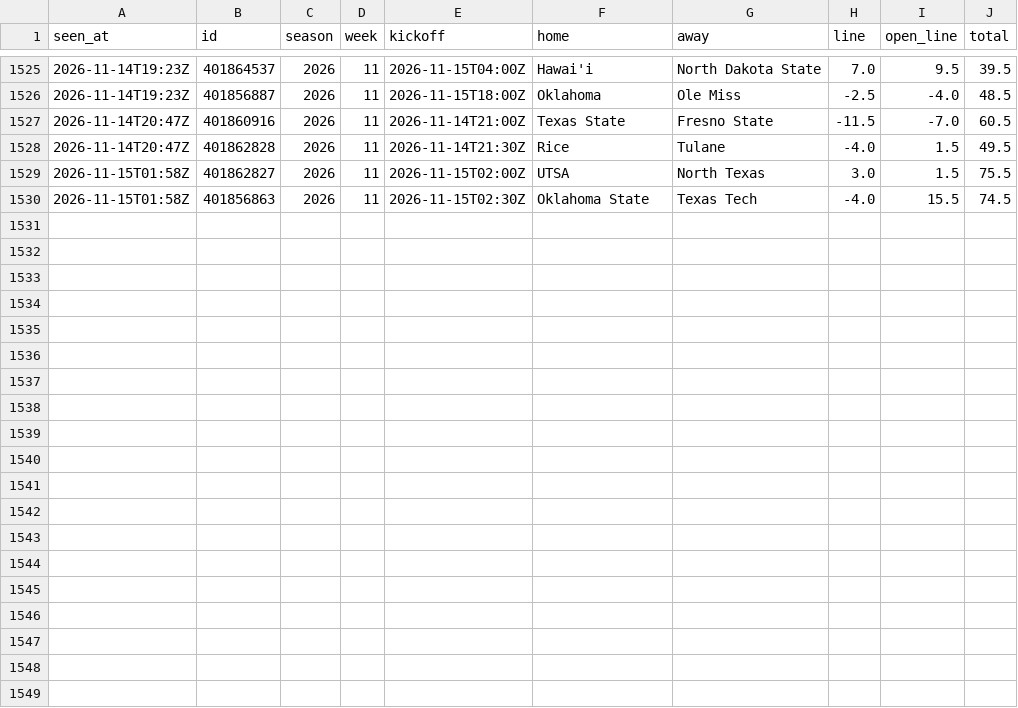
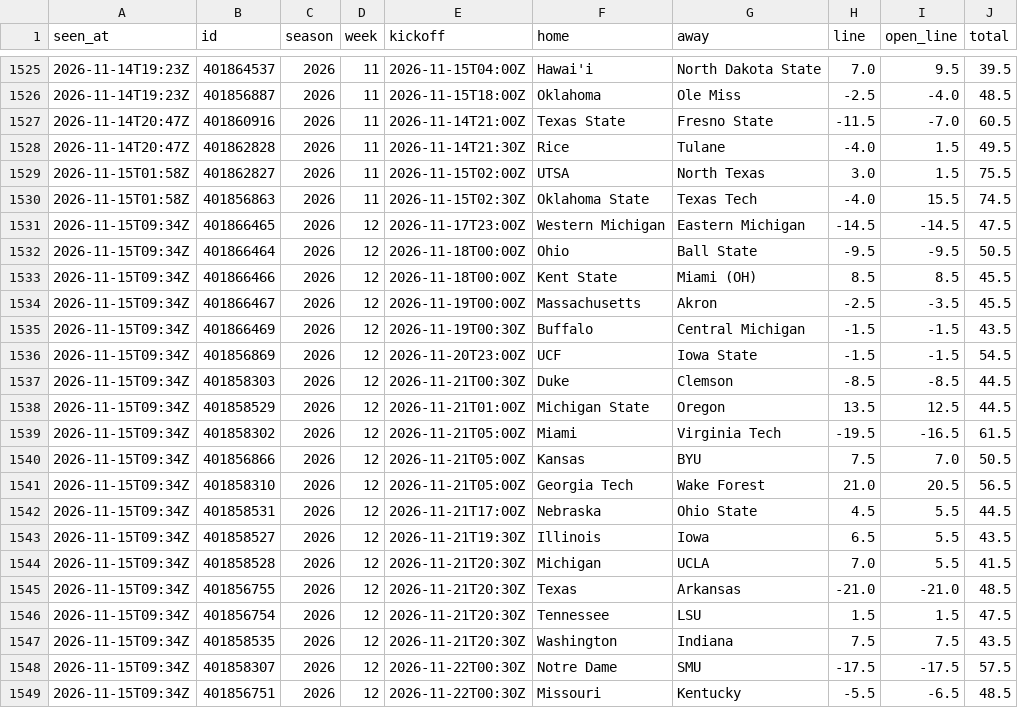
Before and after one commit to davischamann-alt/fourth-and-value, a CSV file: data/live/line_history.csv, drawn as a sheet; only a part is shown, gaps mark what is left out.

```diff
--- a/data/live/line_history.csv
+++ b/data/live/line_history.csv
@@ -1530 +1530,20 @@ seen_at,id,season,week,kickoff,home,away,line,open_line,total
 2026-11-15T01:58Z,401856863,2026,11,2026-11-15T02:30Z,Oklahoma State,Texas Tech,-4.0,15.5,74.5
+2026-11-15T09:34Z,401866465,2026,12,2026-11-17T23:00Z,Western Michigan,Eastern Michigan,-14.5,-14.5,47.5
+2026-11-15T09:34Z,401866464,2026,12,2026-11-18T00:00Z,Ohio,Ball State,-9.5,-9.5,50.5
+2026-11-15T09:34Z,401866466,2026,12,2026-11-18T00:00Z,Kent State,Miami (OH),8.5,8.5,45.5
+2026-11-15T09:34Z,401866467,2026,12,2026-11-19T00:00Z,Massachusetts,Akron,-2.5,-3.5,45.5
+2026-11-15T09:34Z,401866469,2026,12,2026-11-19T00:30Z,Buffalo,Central Michigan,-1.5,-1.5,43.5
+2026-11-15T09:34Z,401856869,2026,12,2026-11-20T23:00Z,UCF,Iowa State,-1.5,-1.5,54.5
+2026-11-15T09:34Z,401858303,2026,12,2026-11-21T00:30Z,Duke,Clemson,-8.5,-8.5,44.5
+2026-11-15T09:34Z,401858529,2026,12,2026-11-21T01:00Z,Michigan State,Oregon,13.5,12.5,44.5
+2026-11-15T09:34Z,401858302,2026,12,2026-11-21T05:00Z,Miami,Virginia Tech,-19.5,-16.5,61.5
+2026-11-15T09:34Z,401856866,2026,12,2026-11-21T05:00Z,Kansas,BYU,7.5,7.0,50.5
+2026-11-15T09:34Z,401858310,2026,12,2026-11-21T05:00Z,Georgia Tech,Wake Forest,21.0,20.5,56.5
+2026-11-15T09:34Z,401858531,2026,12,2026-11-21T17:00Z,Nebraska,Ohio State,4.5,5.5,44.5
+2026-11-15T09:34Z,401858527,2026,12,2026-11-21T19:30Z,Illinois,Iowa,6.5,5.5,43.5
+2026-11-15T09:34Z,401858528,2026,12,2026-11-21T20:30Z,Michigan,UCLA,7.0,5.5,41.5
+2026-11-15T09:34Z,401856755,2026,12,2026-11-21T20:30Z,Texas,Arkansas,-21.0,-21.0,48.5
+2026-11-15T09:34Z,401856754,2026,12,2026-11-21T20:30Z,Tennessee,LSU,1.5,1.5,47.5
+2026-11-15T09:34Z,401858535,2026,12,2026-11-21T20:30Z,Washington,Indiana,7.5,7.5,43.5
+2026-11-15T09:34Z,401858307,2026,12,2026-11-22T00:30Z,Notre Dame,SMU,-17.5,-17.5,57.5
+2026-11-15T09:34Z,401856751,2026,12,2026-11-22T00:30Z,Missouri,Kentucky,-5.5,-6.5,48.5
```
Also changed, not shown: data/live/total_picks.csv, 8 other files.
